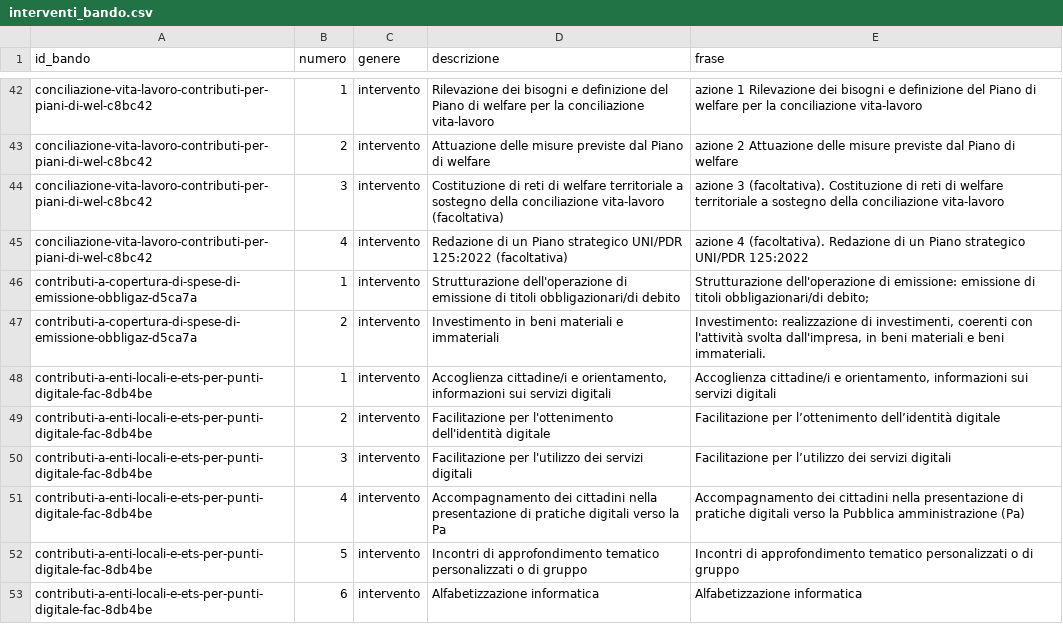
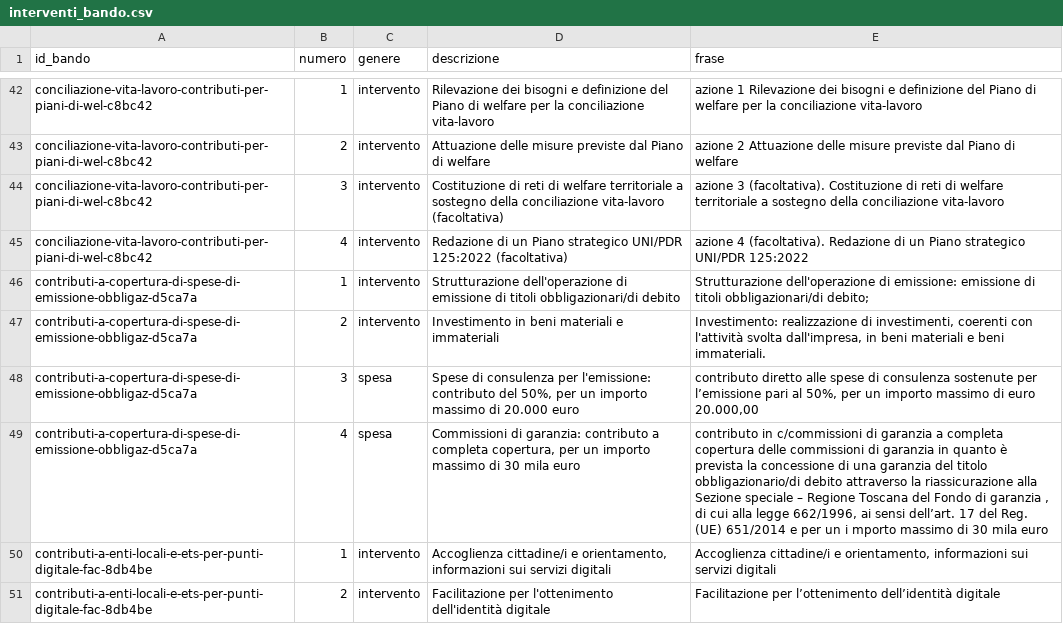
Before and after one commit to Pbpiombo/rag-bandi-comunali, a CSV file: data/processed/interventi_bando.csv, drawn as a sheet; only a part is shown, gaps mark what is left out; the shorter side is filled out with more unchanged rows; the diff names each change by its address in the sheet, - before the commit and + after, or states it on an @@ line.

```diff
--- a/data/processed/interventi_bando.csv
+++ b/data/processed/interventi_bando.csv
+row 48: contributi-a-copertura-di-spese-di-emissione-obbligaz-d5ca7a | 3 | spesa | Spese di consulenza per l'emissione: contributo del 50%, per un importo massimo di 20.000 euro | contributo diretto alle spese di consulenza sostenute per l’emissione pari al 50%, per un importo massimo di euro 20.000,00
+row 49: contributi-a-copertura-di-spese-di-emissione-obbligaz-d5ca7a | 4 | spesa | Commissioni di garanzia: contributo a completa copertura, per un importo massimo di 30 mila euro | contributo in c/commissioni di garanzia a completa copertura delle commissioni di garanzia in quanto è prevista la concessione di una garanzia del titolo obbligazionario/di debito attraverso la riassicurazione alla Sezione speciale – Regione Toscana del Fondo di garanzia , di cui alla legge 662/1996, ai sensi dell’art. 17 del Reg. (UE) 651/2014 e per un i mporto massimo di 30 mila euro
```
Also changed, not shown: data/processed/beneficiari_bando.csv, 4 other files.
